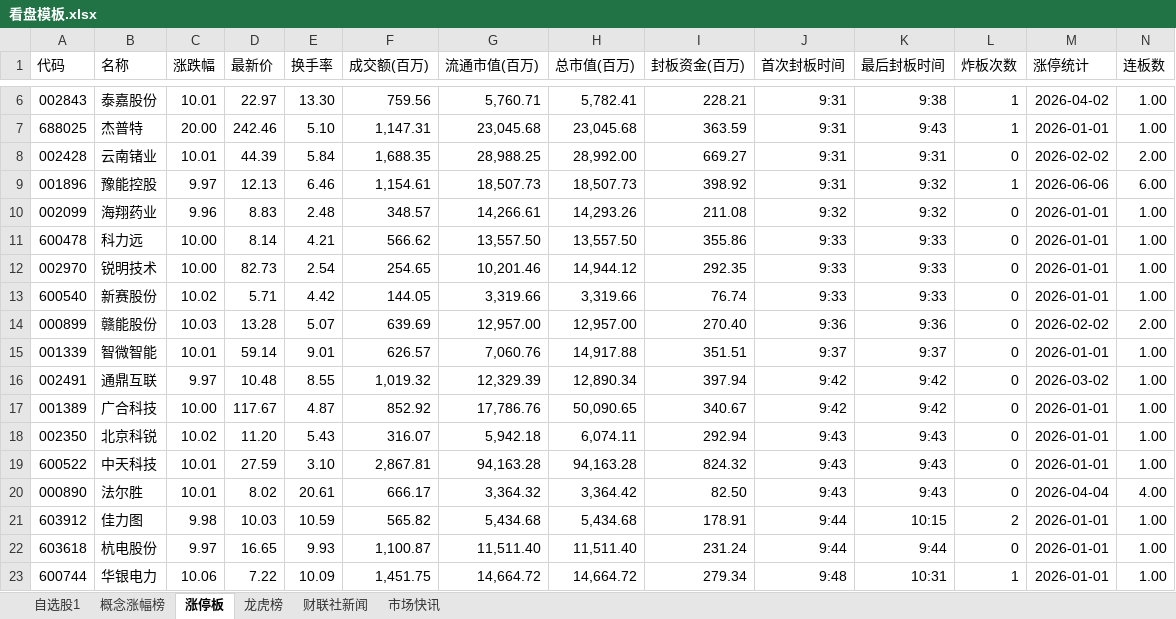
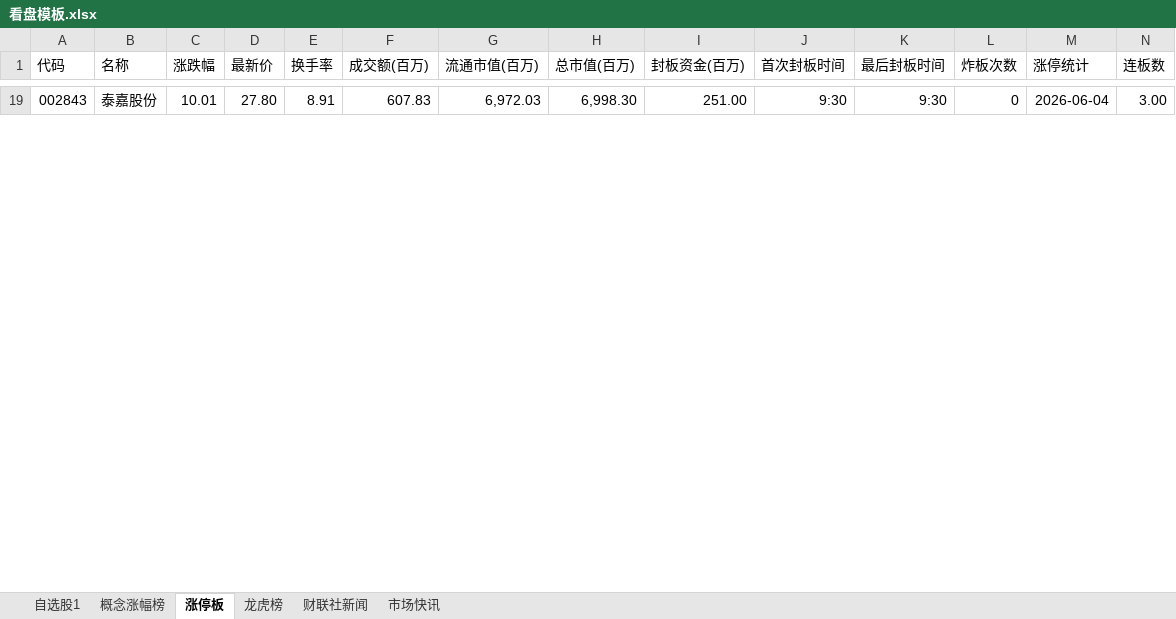
Before and after one commit to mclanifa/ai_quant_trade, an Excel workbook: egs_aide/看盘神器/v1/看盘模板.xlsx, sheet 涨停板, drawn as a sheet; only a part is shown, gaps mark what is left out; values as stored, in another font and other column widths than the file's, no borders; removed rows and columns are numbered as before the commit, all else as after; rows hold the shown columns only; the diff covers the shown part only; the diff names each change by its address in the sheet, - before the commit and + after, or states it on an @@ line.

```diff
--- a/egs_aide/看盘神器/v1/看盘模板.xlsx (sheet 涨停板)
+++ b/egs_aide/看盘神器/v1/看盘模板.xlsx (sheet 涨停板)
-D19 (最新价): 22.97
+D19 (最新价): 27.80
-E19 (换手率): 13.30
+E19 (换手率): 8.91
-F19 (成交额(百万)): 759.56
+F19 (成交额(百万)): 607.83
-G19 (流通市值(百万)): 5,760.71
+G19 (流通市值(百万)): 6,972.03
-H19 (总市值(百万)): 5,782.41
+H19 (总市值(百万)): 6,998.30
-I19 (封板资金(百万)): 228.21
+I19 (封板资金(百万)): 251.00
-J19 (首次封板时间): 9:31
+J19 (首次封板时间): 9:30
-K19 (最后封板时间): 9:38
+K19 (最后封板时间): 9:30
-L19 (炸板次数): 1
+L19 (炸板次数): 0
-M19 (涨停统计): 2026-04-02
+M19 (涨停统计): 2026-06-04
-N19 (连板数): 1.00
+N19 (连板数): 3.00
-row 7: 688025 | 杰普特 | 20.00 | 242.46 | 5.10 | 1,147.31 | 23,045.68 | 23,045.68 | 363.59 | 9:31 | 9:43 | 1 | 2026-01-01 | 1.00
-row 8: 002428 | 云南锗业 | 10.01 | 44.39 | 5.84 | 1,688.35 | 28,988.25 | 28,992.00 | 669.27 | 9:31 | 9:31 | 0 | 2026-02-02 | 2.00
-row 9: 001896 | 豫能控股 | 9.97 | 12.13 | 6.46 | 1,154.61 | 18,507.73 | 18,507.73 | 398.92 | 9:31 | 9:32 | 1 | 2026-06-06 | 6.00
-row 10: 002099 | 海翔药业 | 9.96 | 8.83 | 2.48 | 348.57 | 14,266.61 | 14,293.26 | 211.08 | 9:32 | 9:32 | 0 | 2026-01-01 | 1.00
-row 11: 600478 | 科力远 | 10.00 | 8.14 | 4.21 | 566.62 | 13,557.50 | 13,557.50 | 355.86 | 9:33 | 9:33 | 0 | 2026-01-01 | 1.00
-row 12: 002970 | 锐明技术 | 10.00 | 82.73 | 2.54 | 254.65 | 10,201.46 | 14,944.12 | 292.35 | 9:33 | 9:33 | 0 | 2026-01-01 | 1.00
-row 13: 600540 | 新赛股份 | 10.02 | 5.71 | 4.42 | 144.05 | 3,319.66 | 3,319.66 | 76.74 | 9:33 | 9:33 | 0 | 2026-01-01 | 1.00
-row 14: 000899 | 赣能股份 | 10.03 | 13.28 | 5.07 | 639.69 | 12,957.00 | 12,957.00 | 270.40 | 9:36 | 9:36 | 0 | 2026-02-02 | 2.00
-row 15: 001339 | 智微智能 | 10.01 | 59.14 | 9.01 | 626.57 | 7,060.76 | 14,917.88 | 351.51 | 9:37 | 9:37 | 0 | 2026-01-01 | 1.00
-row 16: 002491 | 通鼎互联 | 9.97 | 10.48 | 8.55 | 1,019.32 | 12,329.39 | 12,890.34 | 397.94 | 9:42 | 9:42 | 0 | 2026-03-02 | 1.00
-row 17: 001389 | 广合科技 | 10.00 | 117.67 | 4.87 | 852.92 | 17,786.76 | 50,090.65 | 340.67 | 9:42 | 9:42 | 0 | 2026-01-01 | 1.00
-row 18: 002350 | 北京科锐 | 10.02 | 11.20 | 5.43 | 316.07 | 5,942.18 | 6,074.11 | 292.94 | 9:43 | 9:43 | 0 | 2026-01-01 | 1.00
-row 19: 600522 | 中天科技 | 10.01 | 27.59 | 3.10 | 2,867.81 | 94,163.28 | 94,163.28 | 824.32 | 9:43 | 9:43 | 0 | 2026-01-01 | 1.00
-row 20: 000890 | 法尔胜 | 10.01 | 8.02 | 20.61 | 666.17 | 3,364.32 | 3,364.42 | 82.50 | 9:43 | 9:43 | 0 | 2026-04-04 | 4.00
-row 21: 603912 | 佳力图 | 9.98 | 10.03 | 10.59 | 565.82 | 5,434.68 | 5,434.68 | 178.91 | 9:44 | 10:15 | 2 | 2026-01-01 | 1.00
-row 22: 603618 | 杭电股份 | 9.97 | 16.65 | 9.93 | 1,100.87 | 11,511.40 | 11,511.40 | 231.24 | 9:44 | 9:44 | 0 | 2026-01-01 | 1.00
-row 23: 600744 | 华银电力 | 10.06 | 7.22 | 10.09 | 1,451.75 | 14,664.72 | 14,664.72 | 279.34 | 9:48 | 10:31 | 1 | 2026-01-01 | 1.00
```
Also changed, not shown: 34 added rows and 27 removed rows elsewhere in this sheet, sheet 概念涨幅榜, sheet 龙虎榜, sheet 财联社新闻, sheet 自选股1, 2 other files.
